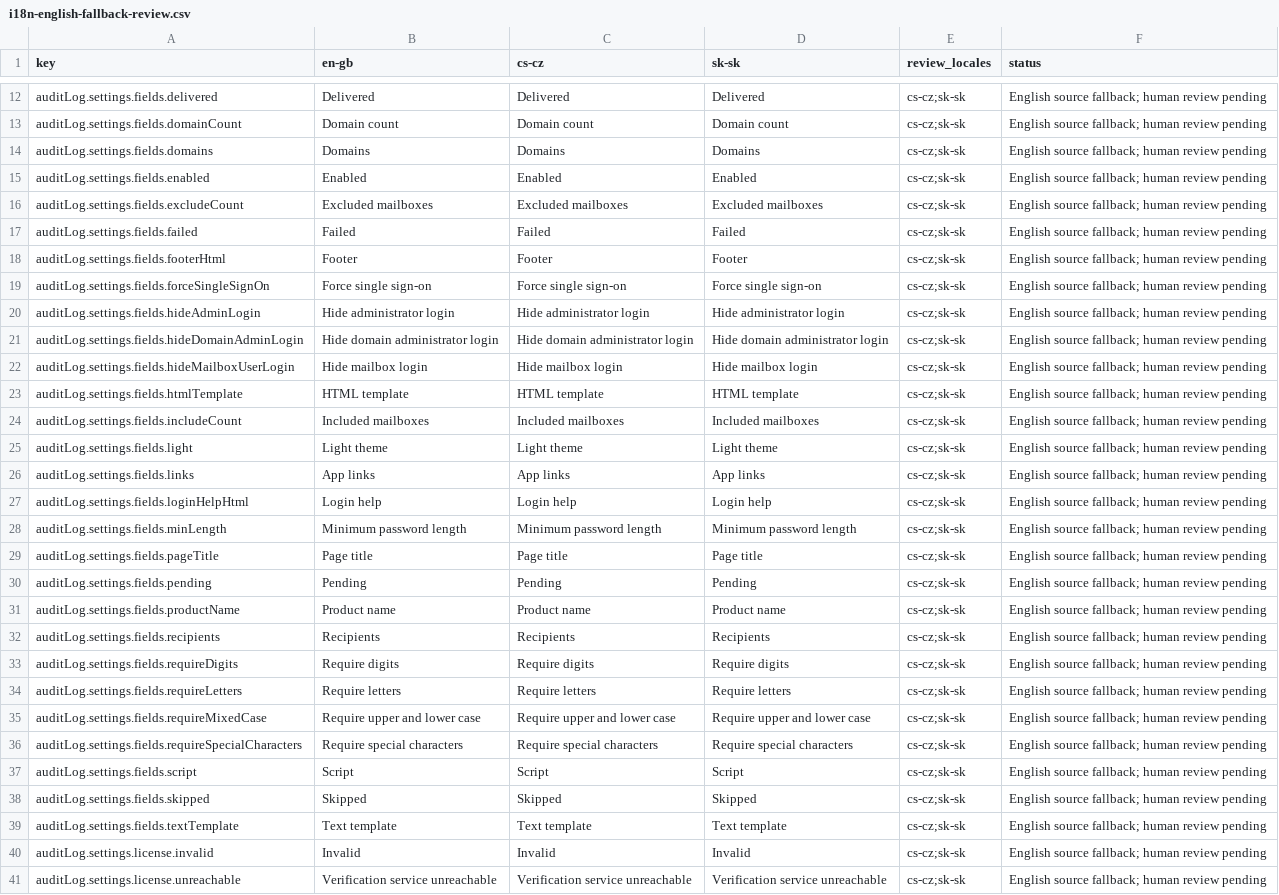
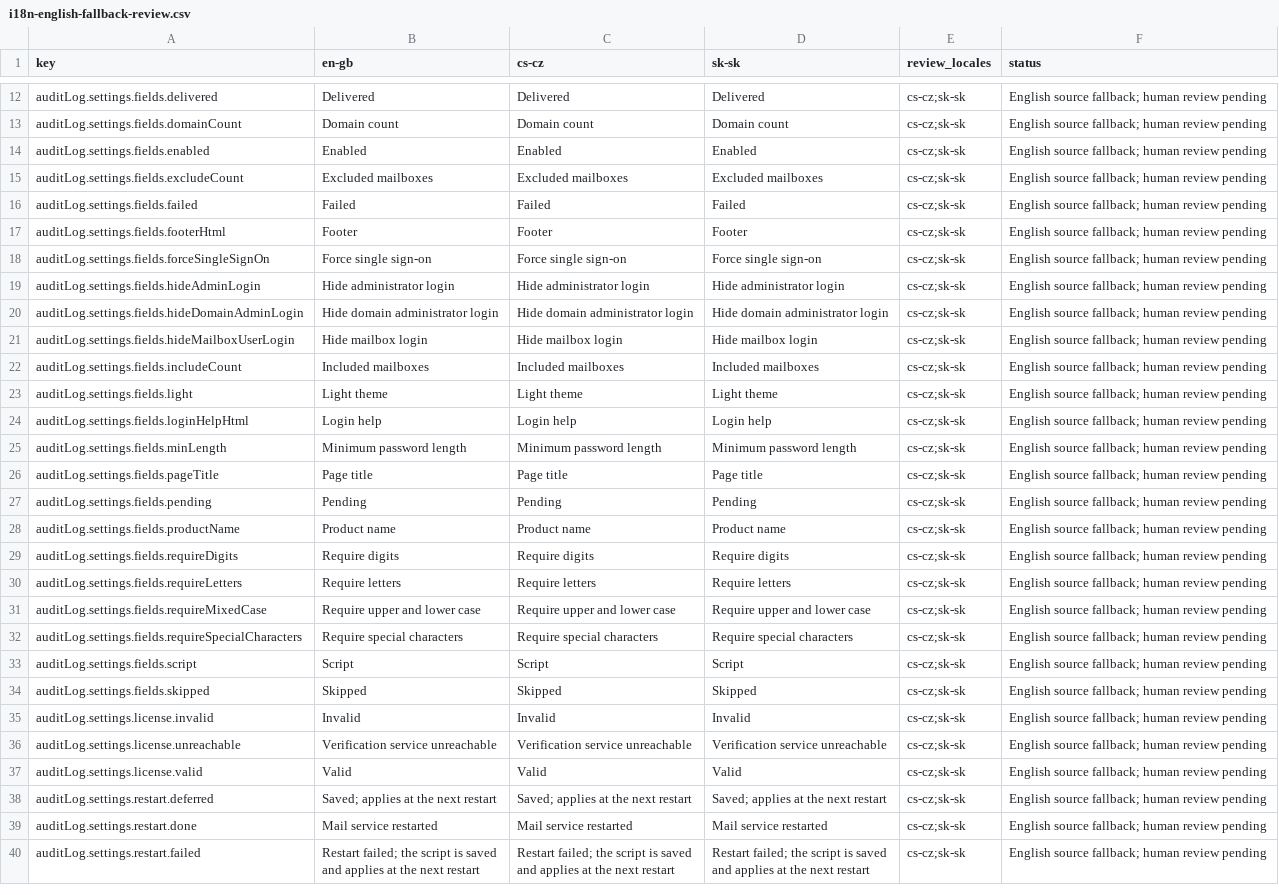
Before and after one commit to FELDSAM-INC/mailcowui-ng, a CSV file: specs/013-system-settings/i18n-english-fallback-review.csv, drawn as a sheet; only a part is shown, gaps mark what is left out; the shorter side is filled out with more unchanged rows.

Commit message:
Reuse legacy settings labels and close translation review handoff

```diff
--- a/specs/013-system-settings/i18n-english-fallback-review.csv
+++ b/specs/013-system-settings/i18n-english-fallback-review.csv
@@ -13,3 +13,2 @@ auditLog.settings.fields.delivered,Delivered,Delivered,Delivered,cs-cz;sk-sk,Eng
 auditLog.settings.fields.domainCount,Domain count,Domain count,Domain count,cs-cz;sk-sk,English source fallback; human review pending
-auditLog.settings.fields.domains,Domains,Domains,Domains,cs-cz;sk-sk,English source fallback; human review pending
 auditLog.settings.fields.enabled,Enabled,Enabled,Enabled,cs-cz;sk-sk,English source fallback; human review pending
@@ -22,6 +21,4 @@ auditLog.settings.fields.hideDomainAdminLogin,Hide domain administrator login,Hi
 auditLog.settings.fields.hideMailboxUserLogin,Hide mailbox login,Hide mailbox login,Hide mailbox login,cs-cz;sk-sk,English source fallback; human review pending
-auditLog.settings.fields.htmlTemplate,HTML template,HTML template,HTML template,cs-cz;sk-sk,English source fallback; human review pending
 auditLog.settings.fields.includeCount,Included mailboxes,Included mailboxes,Included mailboxes,cs-cz;sk-sk,English source fallback; human review pending
 auditLog.settings.fields.light,Light theme,Light theme,Light theme,cs-cz;sk-sk,English source fallback; human review pending
-auditLog.settings.fields.links,App links,App links,App links,cs-cz;sk-sk,English source fallback; human review pending
 auditLog.settings.fields.loginHelpHtml,Login help,Login help,Login help,cs-cz;sk-sk,English source fallback; human review pending
@@ -31,3 +28,2 @@ auditLog.settings.fields.pending,Pending,Pending,Pending,cs-cz;sk-sk,English sou
 auditLog.settings.fields.productName,Product name,Product name,Product name,cs-cz;sk-sk,English source fallback; human review pending
-auditLog.settings.fields.recipients,Recipients,Recipients,Recipients,cs-cz;sk-sk,English source fallback; human review pending
 auditLog.settings.fields.requireDigits,Require digits,Require digits,Require digits,cs-cz;sk-sk,English source fallback; human review pending
@@ -38,3 +34,2 @@ auditLog.settings.fields.script,Script,Script,Script,cs-cz;sk-sk,English source
 auditLog.settings.fields.skipped,Skipped,Skipped,Skipped,cs-cz;sk-sk,English source fallback; human review pending
-auditLog.settings.fields.textTemplate,Text template,Text template,Text template,cs-cz;sk-sk,English source fallback; human review pending
 auditLog.settings.license.invalid,Invalid,Invalid,Invalid,cs-cz;sk-sk,English source fallback; human review pending
```
Also changed, not shown: 17 other files.
